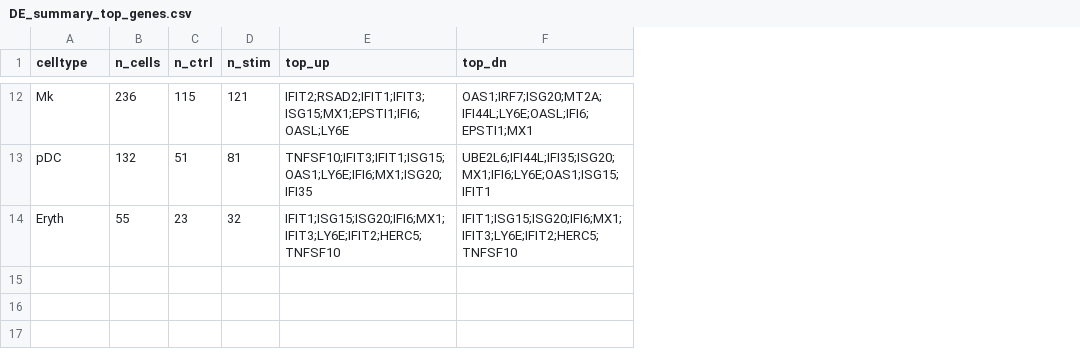
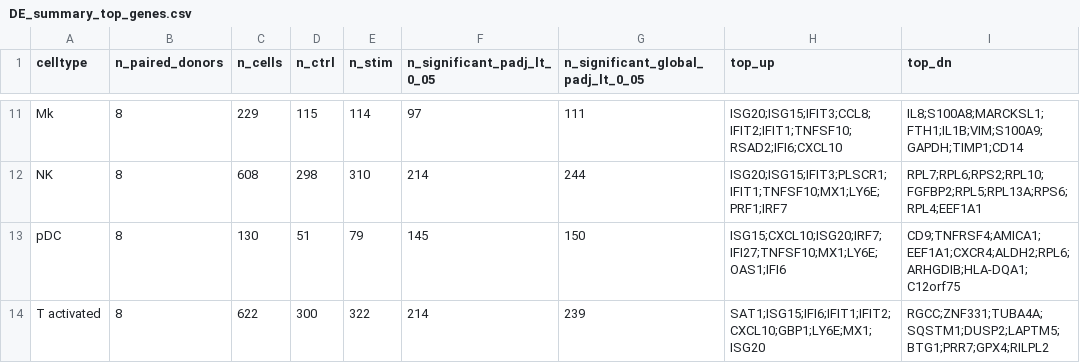
Before and after one commit to shayesteh68/scRNAseq_Harmony_Integration, a CSV file: results/de_celltype/DE_summary_top_genes.csv, drawn as a sheet; only a part is shown, gaps mark what is left out; removed rows and columns are numbered as before the commit, all else as after; the diff covers the shown part only; the diff names each change by its address in the sheet, - before the commit and + after, or states it on an @@ line.

Commit message:
Use donor-aware pseudobulk analysis

```diff
--- a/results/de_celltype/DE_summary_top_genes.csv
+++ b/results/de_celltype/DE_summary_top_genes.csv
+column B (n_paired_donors), row 11: 8; row 13: 8
+column F (n_significant_padj_lt_0_05), row 11: 97; row 13: 145
+column G, row 1: n_significant_global_padj_lt_0_05; row 11: 111; row 13: 150
-C11 (n_cells): 236
+C11 (n_cells): 229
-E11 (n_stim): 121
+E11 (n_stim): 114
-H11 (top_up): IFIT2;RSAD2;IFIT1;IFIT3;ISG15;MX1;EPSTI1;IFI6;OASL;LY6E
+H11 (top_up): ISG20;ISG15;IFIT3;CCL8;IFIT2;IFIT1;TNFSF10;RSAD2;IFI6;CXCL10
-I11 (top_dn): OAS1;IRF7;ISG20;MT2A;IFI44L;LY6E;OASL;IFI6;EPSTI1;MX1
+I11 (top_dn): IL8;S100A8;MARCKSL1;FTH1;IL1B;VIM;S100A9;GAPDH;TIMP1;CD14
+row 12: NK | 8 | 608 | 298 | 310 | 214 | 244 | ISG20;ISG15;IFIT3;PLSCR1;IFIT1;TNFSF10;MX1;LY6E;PRF1;IRF7 | RPL7;RPL6;RPS2;RPL10;FGFBP2;RPL5;RPL13A;RPS6;RPL4;EEF1A1
-C13 (n_cells): 132
+C13 (n_cells): 130
-E13 (n_stim): 81
+E13 (n_stim): 79
-H13 (top_up): TNFSF10;IFIT3;IFIT1;ISG15;OAS1;LY6E;IFI6;MX1;ISG20;IFI35
+H13 (top_up): ISG15;CXCL10;ISG20;IRF7;IFI27;TNFSF10;MX1;LY6E;OAS1;IFI6
-I13 (top_dn): UBE2L6;IFI44L;IFI35;ISG20;MX1;IFI6;LY6E;OAS1;ISG15;IFIT1
+I13 (top_dn): CD9;TNFRSF4;AMICA1;EEF1A1;CXCR4;ALDH2;RPL6;ARHGDIB;HLA-DQA1;C12orf75
-row 14: Eryth | 55 | 23 | 32 | IFIT1;ISG15;ISG20;IFI6;MX1;IFIT3;LY6E;IFIT2;HERC5;TNFSF10 | IFIT1;ISG15;ISG20;IFI6;MX1;IFIT3;LY6E;IFIT2;HERC5;TNFSF10
+row 14: T activated | 8 | 622 | 300 | 322 | 214 | 239 | SAT1;ISG15;IFI6;IFIT1;IFIT2;CXCL10;GBP1;LY6E;MX1;ISG20 | RGCC;ZNF331;TUBA4A;SQSTM1;DUSP2;LAPTM5;BTG1;PRR7;GPX4;RILPL2
```
Also changed, not shown: 5 added rows, 6 removed rows and 16 edited cells elsewhere in this file, 26 other files.
